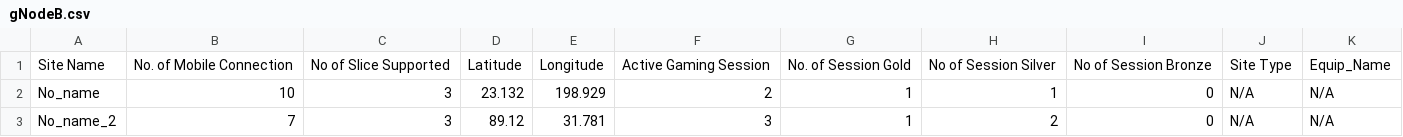
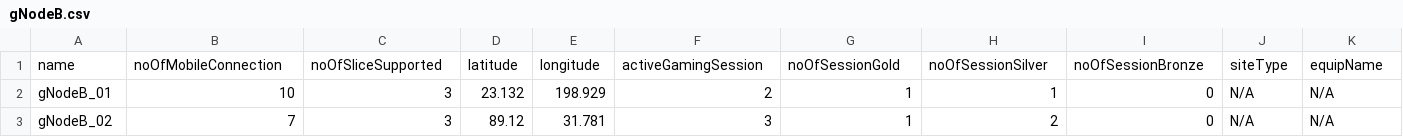
Before and after one commit to mg2660/neo4j-data, a CSV file: gNodeB.csv, drawn as a sheet; only a part is shown; removed rows and columns are numbered as before the commit, all else as after; rows hold the shown columns only; the diff names each change by its address in the sheet, - before the commit and + after, or states it on an @@ line.

Commit message:
Update gNodeB.csv

```diff
--- a/gNodeB.csv
+++ b/gNodeB.csv
-row 1: Site Name | No. of Mobile Connection | No of Slice Supported | Latitude | Longitude | Active Gaming Session | No. of Session Gold | No of Session Silver | No of Session Bronze | Site Type | Equip_Name
+row 1: name | noOfMobileConnection | noOfSliceSupported | latitude | longitude | activeGamingSession | noOfSessionGold | noOfSessionSilver | noOfSessionBronze | siteType | equipName
-A2: No_name
+A2: gNodeB_01
-A3: No_name_2
+A3: gNodeB_02
```
